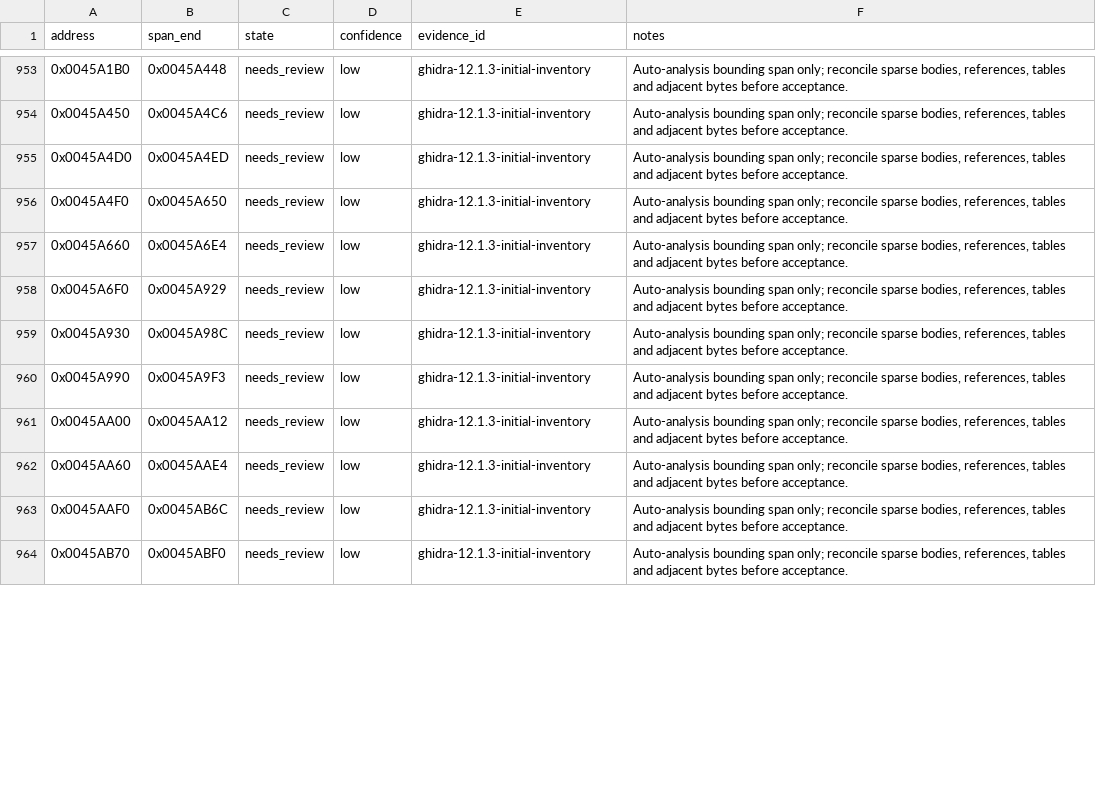
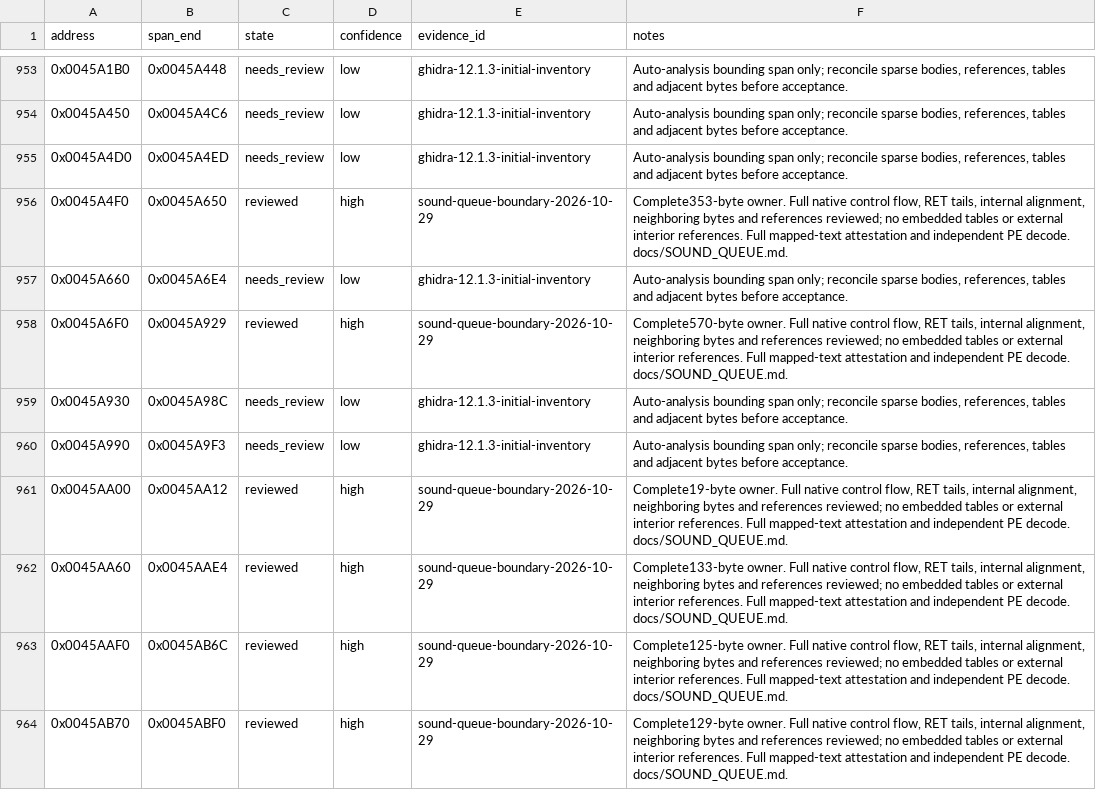
Before and after one commit to N0zoM1z0/th11, a CSV file: config/function-boundaries.csv, drawn as a sheet; only a part is shown, gaps mark what is left out; the diff covers the shown part only.

Commit message:
gpt-6.1-sol: reconstruct audio queue and correct its full dispatch-table extent

```diff
--- a/config/function-boundaries.csv
+++ b/config/function-boundaries.csv
@@ -955,10 +955,10 @@ address,span_end,state,confidence,evidence_id,notes
 0x0045A4D0,0x0045A4ED,needs_review,low,ghidra-12.1.3-initial-inventory,"Auto-analysis bounding span only; reconcile sparse bodies, references, tables and adjacent bytes before acceptance."
-0x0045A4F0,0x0045A650,needs_review,low,ghidra-12.1.3-initial-inventory,"Auto-analysis bounding span only; reconcile sparse bodies, references, tables and adjacent bytes before acceptance."
+0x0045A4F0,0x0045A650,reviewed,high,sound-queue-boundary-2026-10-29,"Complete353-byte owner. Full native control flow, RET tails, internal alignment, neighboring bytes and references reviewed; no embedded tables or external interior references. Full mapped-text attestation and independent PE decode. docs/SOUND_QUEUE.md."
 0x0045A660,0x0045A6E4,needs_review,low,ghidra-12.1.3-initial-inventory,"Auto-analysis bounding span only; reconcile sparse bodies, references, tables and adjacent bytes before acceptance."
-0x0045A6F0,0x0045A929,needs_review,low,ghidra-12.1.3-initial-inventory,"Auto-analysis bounding span only; reconcile sparse bodies, references, tables and adjacent bytes before acceptance."
+0x0045A6F0,0x0045A929,reviewed,high,sound-queue-boundary-2026-10-29,"Complete570-byte owner. Full native control flow, RET tails, internal alignment, neighboring bytes and references reviewed; no embedded tables or external interior references. Full mapped-text attestation and independent PE decode. docs/SOUND_QUEUE.md."
 0x0045A930,0x0045A98C,needs_review,low,ghidra-12.1.3-initial-inventory,"Auto-analysis bounding span only; reconcile sparse bodies, references, tables and adjacent bytes before acceptance."
 0x0045A990,0x0045A9F3,needs_review,low,ghidra-12.1.3-initial-inventory,"Auto-analysis bounding span only; reconcile sparse bodies, references, tables and adjacent bytes before acceptance."
-0x0045AA00,0x0045AA12,needs_review,low,ghidra-12.1.3-initial-inventory,"Auto-analysis bounding span only; reconcile sparse bodies, references, tables and adjacent bytes before acceptance."
-0x0045AA60,0x0045AAE4,needs_review,low,ghidra-12.1.3-initial-inventory,"Auto-analysis bounding span only; reconcile sparse bodies, references, tables and adjacent bytes before acceptance."
-0x0045AAF0,0x0045AB6C,needs_review,low,ghidra-12.1.3-initial-inventory,"Auto-analysis bounding span only; reconcile sparse bodies, references, tables and adjacent bytes before acceptance."
-0x0045AB70,0x0045ABF0,needs_review,low,ghidra-12.1.3-initial-inventory,"Auto-analysis bounding span only; reconcile sparse bodies, references, tables and adjacent bytes before acceptance."
+0x0045AA00,0x0045AA12,reviewed,high,sound-queue-boundary-2026-10-29,"Complete19-byte owner. Full native control flow, RET tails, internal alignment, neighboring bytes and references reviewed; no embedded tables or external interior references. Full mapped-text attestation and independent PE decode. docs/SOUND_QUEUE.md."
+0x0045AA60,0x0045AAE4,reviewed,high,sound-queue-boundary-2026-10-29,"Complete133-byte owner. Full native control flow, RET tails, internal alignment, neighboring bytes and references reviewed; no embedded tables or external interior references. Full mapped-text attestation and independent PE decode. docs/SOUND_QUEUE.md."
+0x0045AAF0,0x0045AB6C,reviewed,high,sound-queue-boundary-2026-10-29,"Complete125-byte owner. Full native control flow, RET tails, internal alignment, neighboring bytes and references reviewed; no embedded tables or external interior references. Full mapped-text attestation and independent PE decode. docs/SOUND_QUEUE.md."
+0x0045AB70,0x0045ABF0,reviewed,high,sound-queue-boundary-2026-10-29,"Complete129-byte owner. Full native control flow, RET tails, internal alignment, neighboring bytes and references reviewed; no embedded tables or external interior references. Full mapped-text attestation and independent PE decode. docs/SOUND_QUEUE.md."
```
Also changed, not shown: 49 edited cells elsewhere in this file, config/function-origins.csv, config/implemented.csv, 14 other files.
